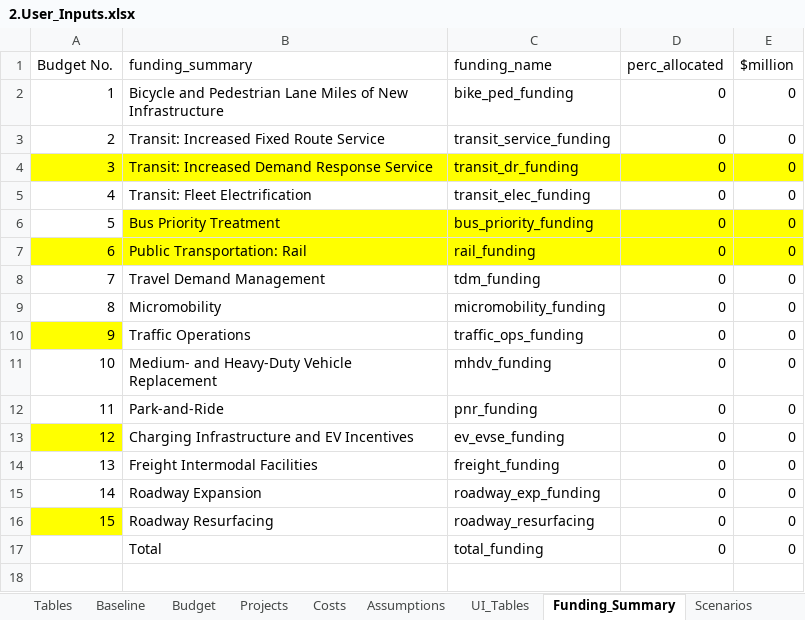
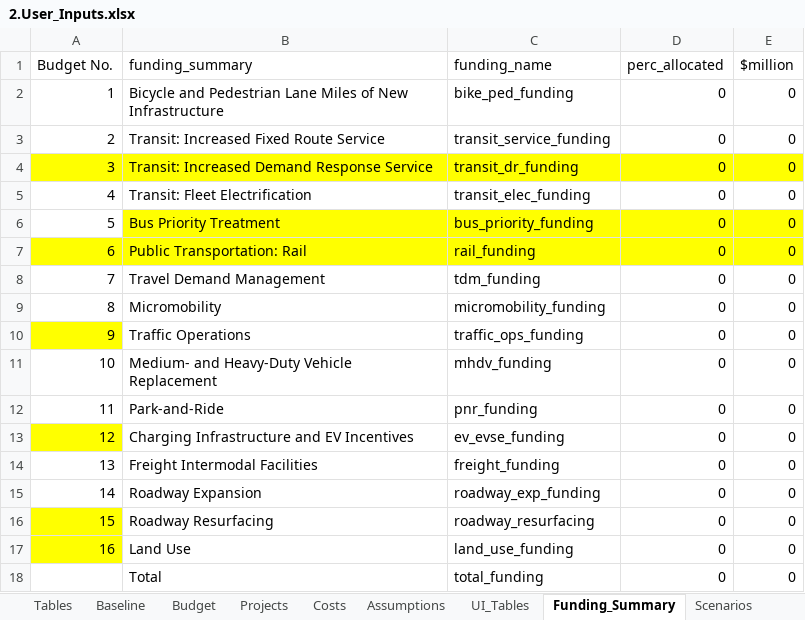
Before and after one commit to camsys/TEACART, an Excel workbook: data/2.User_Inputs.xlsx, sheet Funding_Summary, drawn as a sheet; values as stored, in another font and other column widths than the file's, no borders; the diff names each change by its address in the sheet, - before the commit and + after, or states it on an @@ line.

Commit message:
added land use to the summary table

```diff
--- a/data/2.User_Inputs.xlsx (sheet Funding_Summary)
+++ b/data/2.User_Inputs.xlsx (sheet Funding_Summary)
+row 17: 16 | Land Use | land_use_funding | 0 | 0
```
Also changed, not shown: 1 other file.
